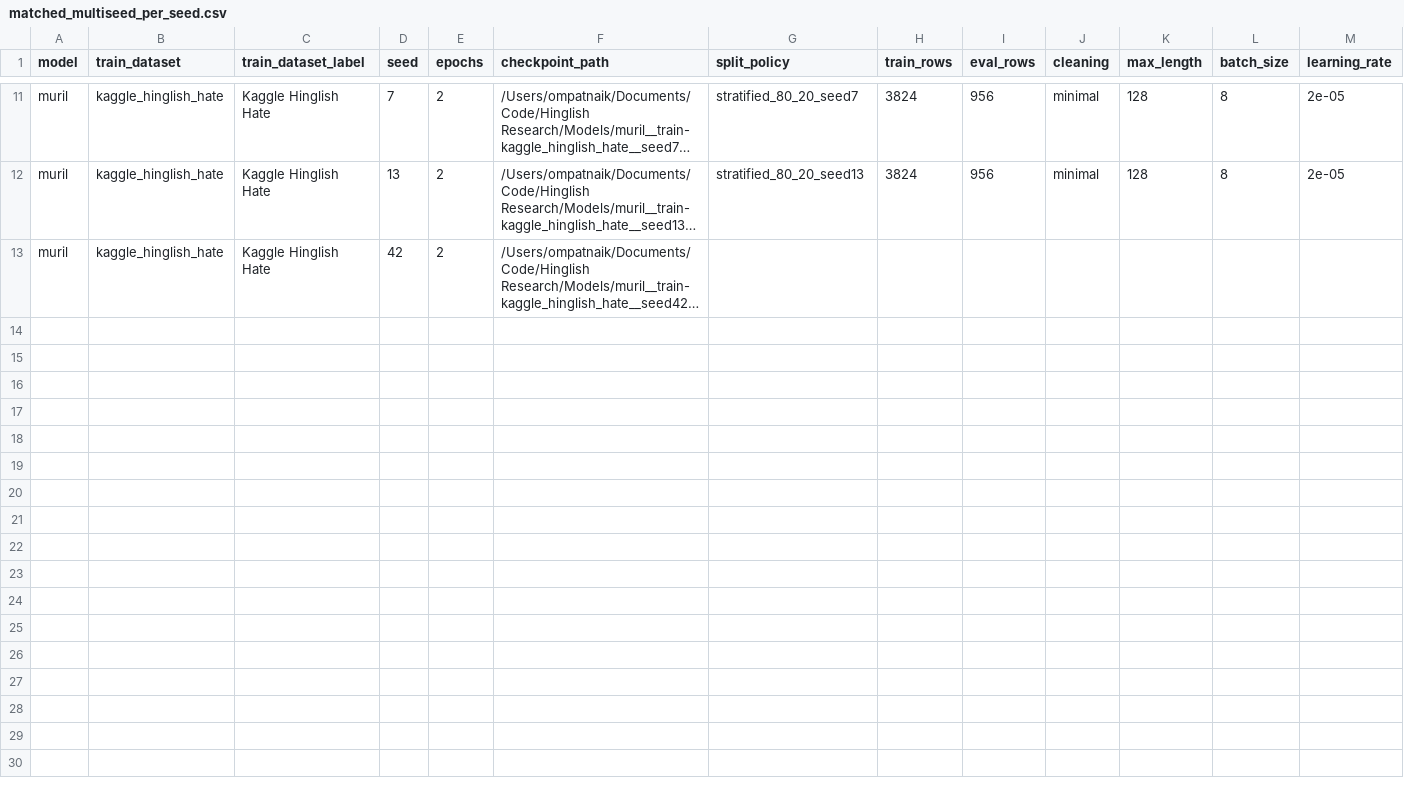
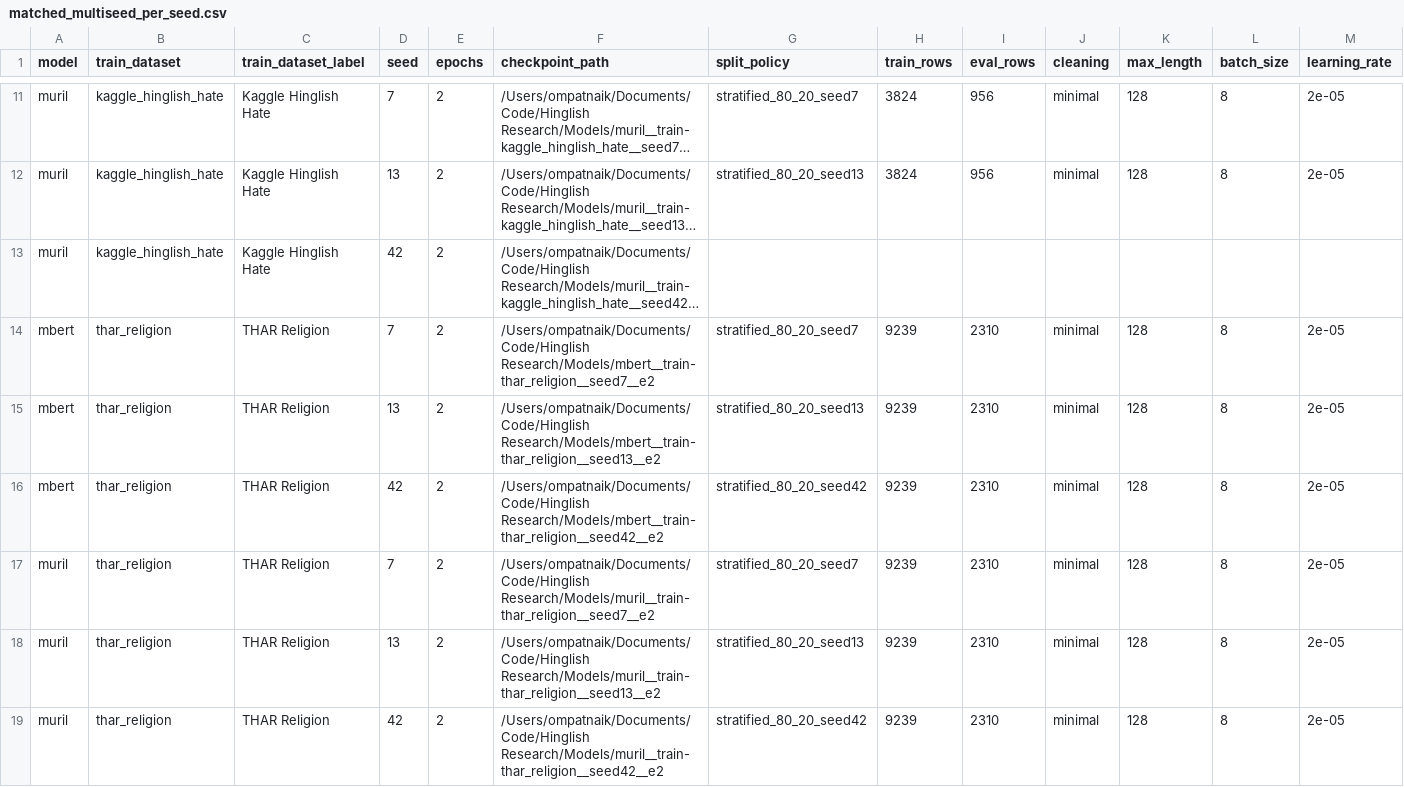
Before and after one commit to OmTheLast/mBERT-vs-MuRIL-cross-dataset-hinglish-hate, a CSV file: results/multiseed/matched_multiseed_per_seed.csv, drawn as a sheet; only a part is shown, gaps mark what is left out; long unchanged cells end in …; rows hold the shown columns only; the diff names each change by its address in the sheet, - before the commit and + after, or states it on an @@ line.

Commit message:
Add THAR matched multi-seed results

```diff
--- a/results/multiseed/matched_multiseed_per_seed.csv
+++ b/results/multiseed/matched_multiseed_per_seed.csv
+row 14: mbert | thar_religion | THAR Religion | 7 | 2 | /Users/ompatnaik/Documents/Code/Hinglish Research/Models/mbert__train-thar_religion__seed7__e2 | stratified_80_20_seed7 | 9239 | 2310 | minimal | 128 | 8 | 2e-05
+row 15: mbert | thar_religion | THAR Religion | 13 | 2 | /Users/ompatnaik/Documents/Code/Hinglish Research/Models/mbert__train-thar_religion__seed13__e2 | stratified_80_20_seed13 | 9239 | 2310 | minimal | 128 | 8 | 2e-05
+row 16: mbert | thar_religion | THAR Religion | 42 | 2 | /Users/ompatnaik/Documents/Code/Hinglish Research/Models/mbert__train-thar_religion__seed42__e2 | stratified_80_20_seed42 | 9239 | 2310 | minimal | 128 | 8 | 2e-05
+row 17: muril | thar_religion | THAR Religion | 7 | 2 | /Users/ompatnaik/Documents/Code/Hinglish Research/Models/muril__train-thar_religion__seed7__e2 | stratified_80_20_seed7 | 9239 | 2310 | minimal | 128 | 8 | 2e-05
+row 18: muril | thar_religion | THAR Religion | 13 | 2 | /Users/ompatnaik/Documents/Code/Hinglish Research/Models/muril__train-thar_religion__seed13__e2 | stratified_80_20_seed13 | 9239 | 2310 | minimal | 128 | 8 | 2e-05
+row 19: muril | thar_religion | THAR Religion | 42 | 2 | /Users/ompatnaik/Documents/Code/Hinglish Research/Models/muril__train-thar_religion__seed42__e2 | stratified_80_20_seed42 | 9239 | 2310 | minimal | 128 | 8 | 2e-05
```
Also changed, not shown: results/multiseed/matched_multiseed_summary.csv, 7 other files.
